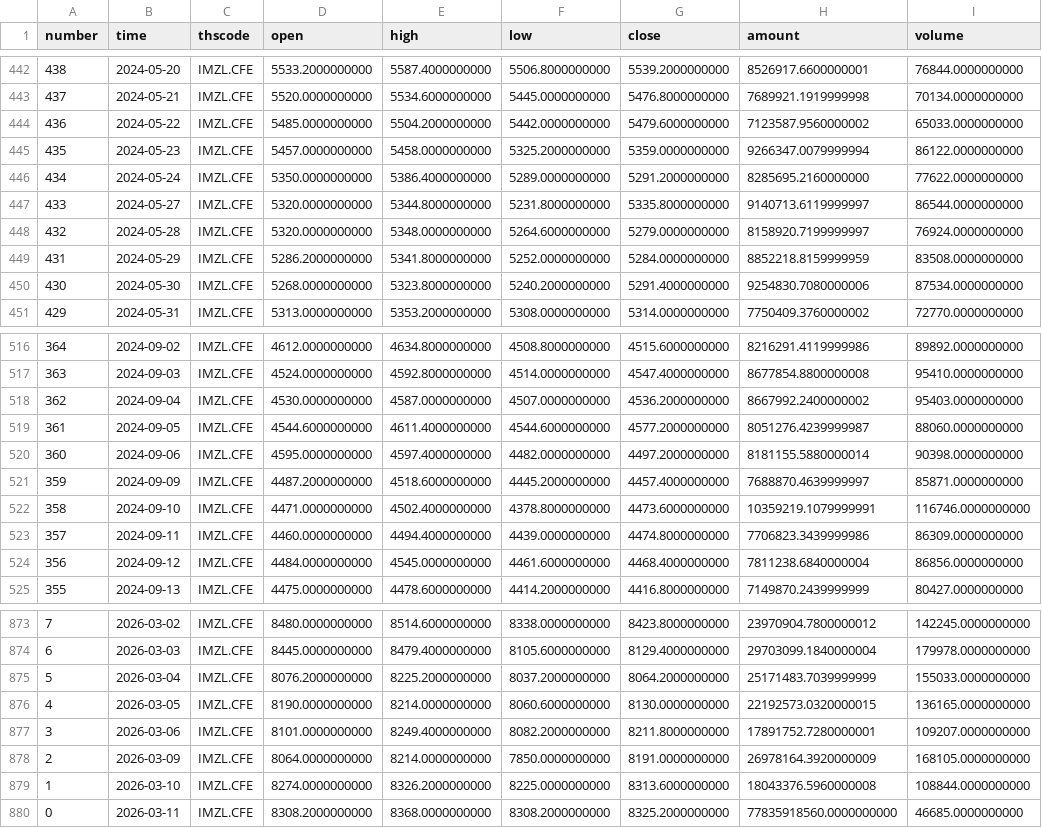
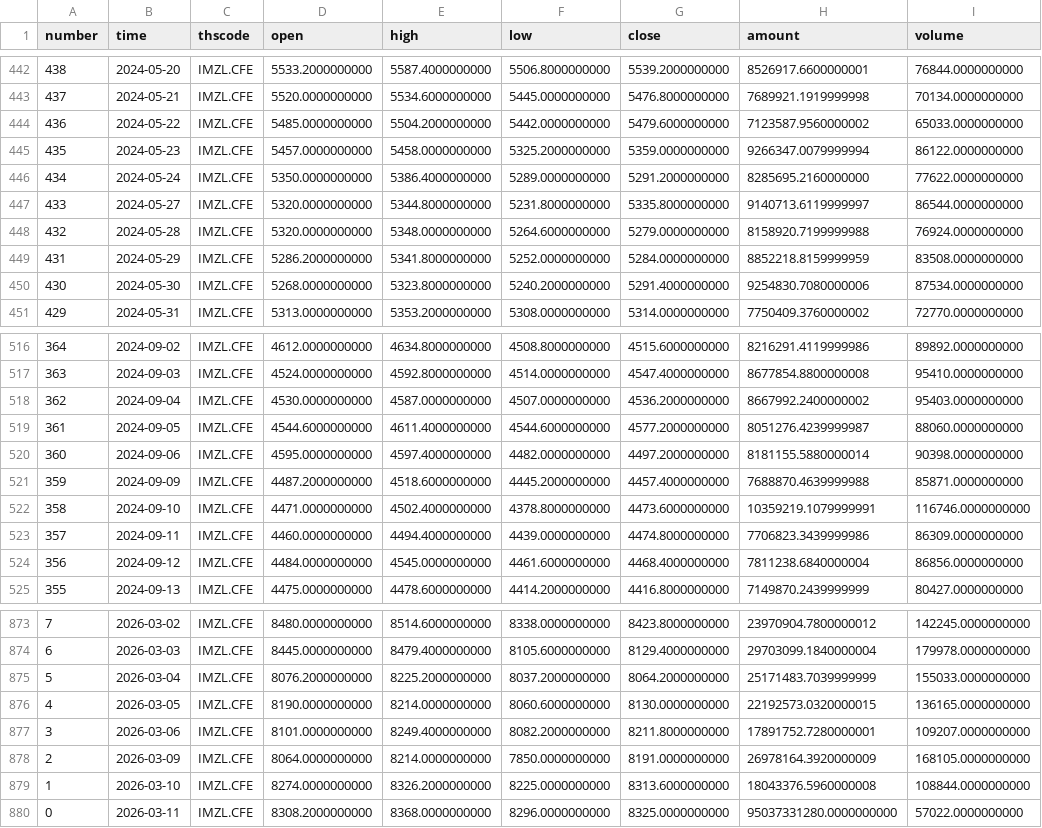
Before and after one commit to AZREALSS/ICIM, a CSV file: IM1000.csv, drawn as a sheet; only a part is shown, gaps mark what is left out.

```diff
--- a/IM1000.csv
+++ b/IM1000.csv
@@ -447,3 +447,3 @@ number,time,thscode,open,high,low,close,amount,volume
 433,2024-05-27,IMZL.CFE,5320.0000000000,5344.8000000000,5231.8000000000,5335.8000000000,9140713.6119999997,86544.0000000000
-432,2024-05-28,IMZL.CFE,5320.0000000000,5348.0000000000,5264.6000000000,5279.0000000000,8158920.7199999997,76924.0000000000
+432,2024-05-28,IMZL.CFE,5320.0000000000,5348.0000000000,5264.6000000000,5279.0000000000,8158920.7199999988,76924.0000000000
 431,2024-05-29,IMZL.CFE,5286.2000000000,5341.8000000000,5252.0000000000,5284.0000000000,8852218.8159999959,83508.0000000000
@@ -520,3 +520,3 @@ number,time,thscode,open,high,low,close,amount,volume
 360,2024-09-06,IMZL.CFE,4595.0000000000,4597.4000000000,4482.0000000000,4497.2000000000,8181155.5880000014,90398.0000000000
-359,2024-09-09,IMZL.CFE,4487.2000000000,4518.6000000000,4445.2000000000,4457.4000000000,7688870.4639999997,85871.0000000000
+359,2024-09-09,IMZL.CFE,4487.2000000000,4518.6000000000,4445.2000000000,4457.4000000000,7688870.4639999988,85871.0000000000
 358,2024-09-10,IMZL.CFE,4471.0000000000,4502.4000000000,4378.8000000000,4473.6000000000,10359219.1079999991,116746.0000000000
@@ -879,2 +879,2 @@ number,time,thscode,open,high,low,close,amount,volume
 1,2026-03-10,IMZL.CFE,8274.0000000000,8326.2000000000,8225.0000000000,8313.6000000000,18043376.5960000008,108844.0000000000
-0,2026-03-11,IMZL.CFE,8308.2000000000,8368.0000000000,8308.2000000000,8325.2000000000,77835918560.0000000000,46685.0000000000
+0,2026-03-11,IMZL.CFE,8308.2000000000,8368.0000000000,8296.0000000000,8325.0000000000,95037331280.0000000000,57022.0000000000
```
Also changed, not shown: IC500.csv, ic_im_ratio_ohlc.csv, 1 other file.
